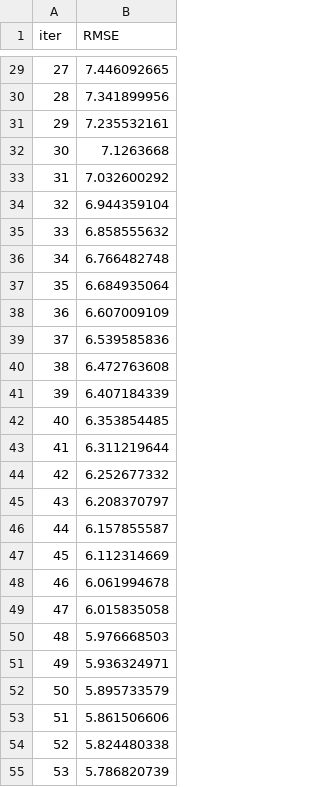
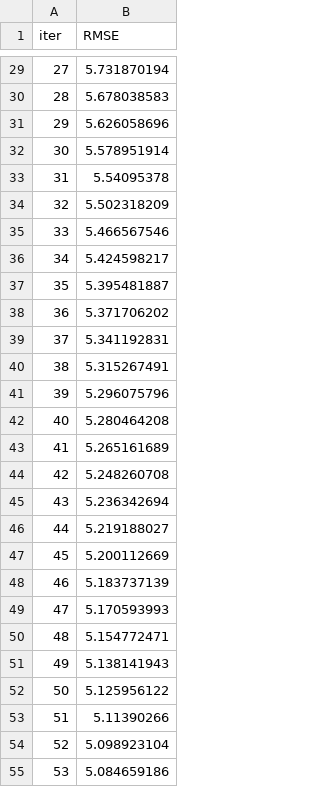
Before and after one commit to puppalarahulkumar/mlproject, a TSV file: catboost_info/learn_error.tsv, drawn as a sheet; only a part is shown, gaps mark what is left out; the diff covers the shown part only.

```diff
--- a/catboost_info/learn_error.tsv
+++ b/catboost_info/learn_error.tsv
@@ -29,27 +29,27 @@ iter	RMSE
-27	7.446092665
-28	7.341899956
-29	7.235532161
-30	7.1263668
-31	7.032600292
-32	6.944359104
-33	6.858555632
-34	6.766482748
-35	6.684935064
-36	6.607009109
-37	6.539585836
-38	6.472763608
-39	6.407184339
-40	6.353854485
-41	6.311219644
-42	6.252677332
-43	6.208370797
-44	6.157855587
-45	6.112314669
-46	6.061994678
-47	6.015835058
-48	5.976668503
-49	5.936324971
-50	5.895733579
-51	5.861506606
-52	5.824480338
-53	5.786820739
+27	5.731870194
+28	5.678038583
+29	5.626058696
+30	5.578951914
+31	5.54095378
+32	5.502318209
+33	5.466567546
+34	5.424598217
+35	5.395481887
+36	5.371706202
+37	5.341192831
+38	5.315267491
+39	5.296075796
+40	5.280464208
+41	5.265161689
+42	5.248260708
+43	5.236342694
+44	5.219188027
+45	5.200112669
+46	5.183737139
+47	5.170593993
+48	5.154772471
+49	5.138141943
+50	5.125956122
+51	5.11390266
+52	5.098923104
+53	5.084659186
```
Also changed, not shown: 73 edited cells elsewhere in this file, catboost_info/time_left.tsv, 11 other files.
